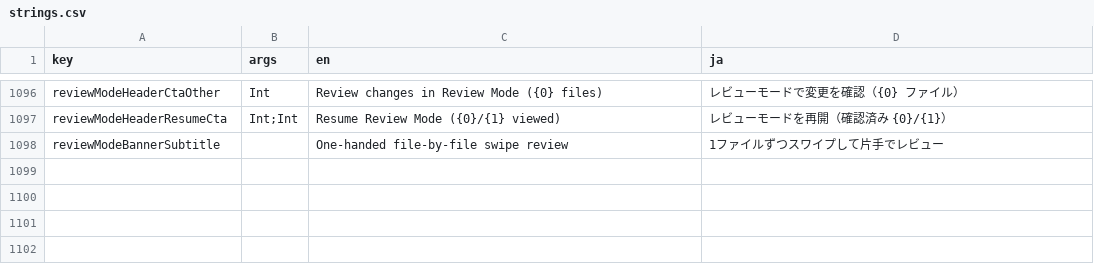
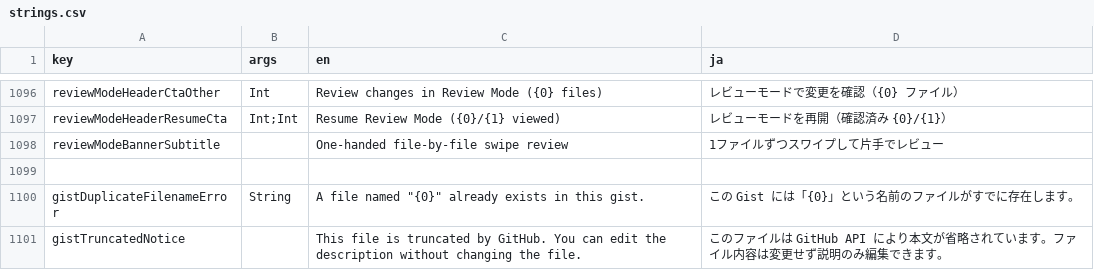
Before and after one commit to choko510/github-mobile-maxxing, a CSV file: core/ui/i18n/strings.csv, drawn as a sheet; only a part is shown, gaps mark what is left out; the diff names each change by its address in the sheet, - before the commit and + after, or states it on an @@ line.

```diff
--- a/core/ui/i18n/strings.csv
+++ b/core/ui/i18n/strings.csv
+row 1099: (empty)
+row 1100: gistDuplicateFilenameError | String | A file named "{0}" already exists in this gist. | この Gist には「{0}」という名前のファイルがすでに存在します。
+row 1101: gistTruncatedNotice |  | This file is truncated by GitHub. You can edit the description without changing the file. | このファイルは GitHub API により本文が省略されています。ファイル内容は変更せず説明のみ編集できます。
```
Also changed, not shown: 31 other files.
